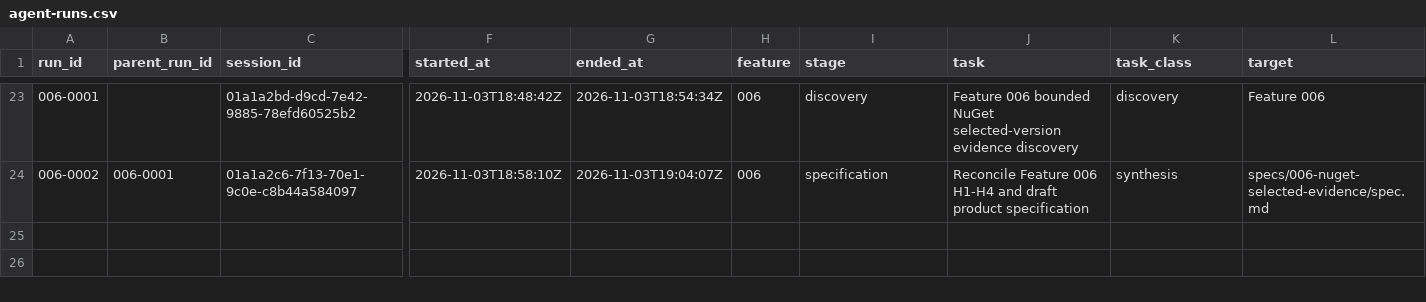
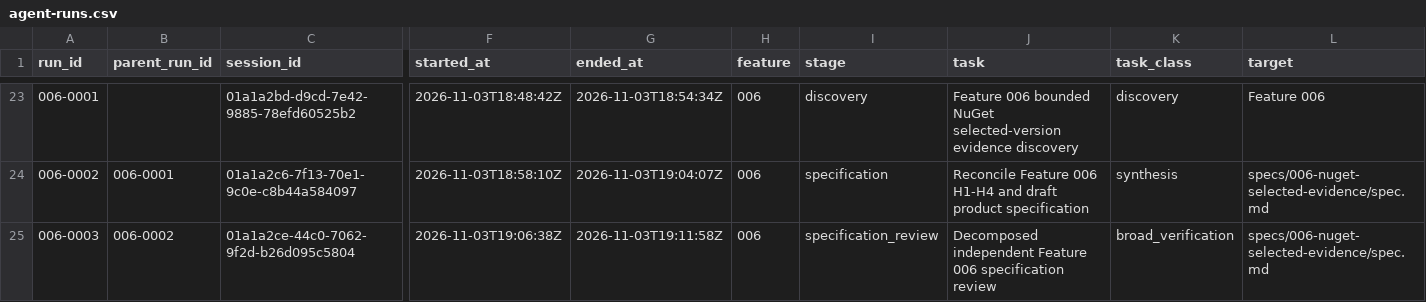
Before and after one commit to DSACMS/libyears, a CSV file: observations/agent-runs.csv, drawn as a sheet; only a part is shown, gaps mark what is left out; rows hold the shown columns only; the diff names each change by its address in the sheet, - before the commit and + after, or states it on an @@ line.

Commit message:
docs(nuget): correct and approve bounded evidence specification
Normalize supported numeric minimum requests for lock coherence and remove the unreachable ambiguity failure reason. Record fresh focused approval of the frozen candidate and prior run 006-0003 observations.

SDD: 006-nuget-selected-evidence/F1-F2

```diff
--- a/observations/agent-runs.csv
+++ b/observations/agent-runs.csv
+row 25: 006-0003 | 006-0002 | 01a1a2ce-44c0-7062-9f2d-b26d095c5804 | 2026-11-03T19:06:38Z | 2026-11-03T19:11:58Z | 006 | specification_review | Decomposed independent Feature 006 specification review | broad_verification | specs/006-nuget-selected-evidence/spec.md
```
Also changed, not shown: 2 other files.
